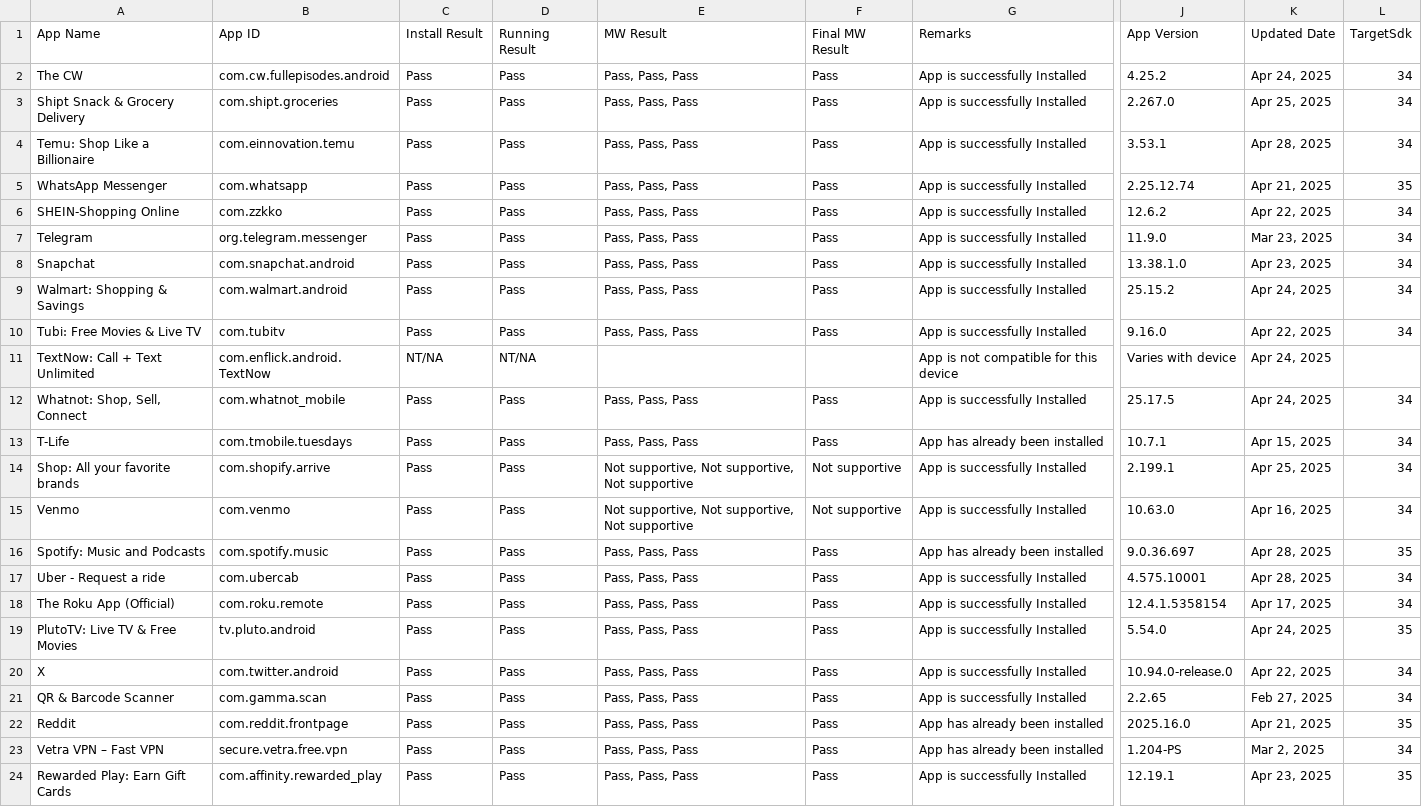
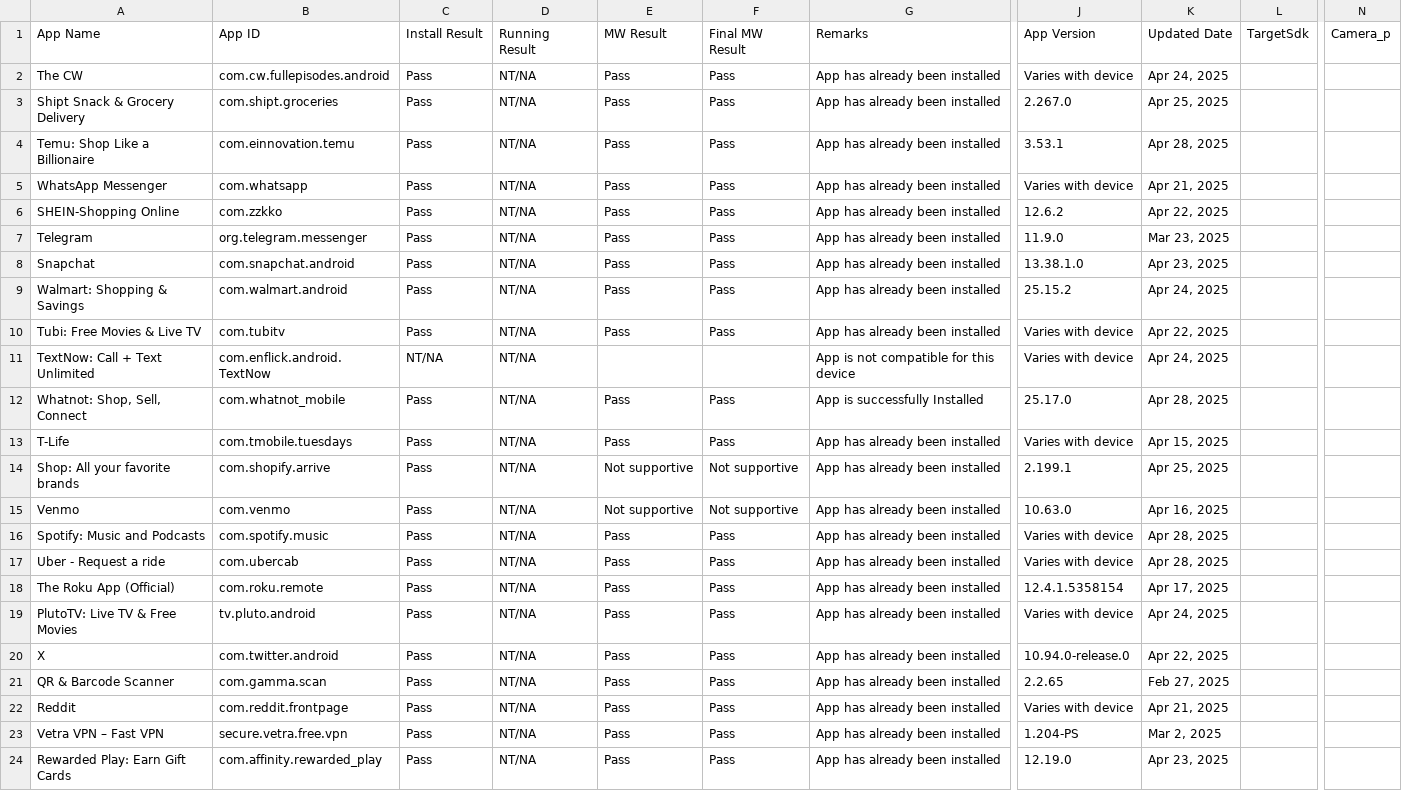
Before and after one commit to TaTehun/App_Automation_Tool, a CSV file: Test_result_R3CW808VKSP.csv, drawn as a sheet; only a part is shown, gaps mark what is left out; removed rows and columns are numbered as before the commit, all else as after; the diff names each change by its address in the sheet, - before the commit and + after, or states it on an @@ line.

```diff
--- a/Test_result_R3CW808VKSP.csv
+++ b/Test_result_R3CW808VKSP.csv
+column D, rows 1-24: Running Result | NT/NA | NT/NA | NT/NA | NT/NA | NT/NA | NT/NA | NT/NA | NT/NA | NT/NA | NT/NA | NT/NA | NT/NA | NT/NA | NT/NA | NT/NA | NT/NA | NT/NA | NT/NA | NT/NA | NT/NA | NT/NA | NT/NA | NT/NA
-column E, rows 1-24: MW Result | Pass, Pass, Pass | Pass, Pass, Pass | Pass, Pass, Pass | Pass, Pass, Pass | Pass, Pass, Pass | Pass, Pass, Pass | Pass, Pass, Pass | Pass, Pass, Pass | Pass, Pass, Pass |  | Pass, Pass, Pass | Pass, Pass, Pass | Not supportive, Not supportive, Not supportive | Not supportive, Not supportive, Not supportive | Pass, Pass, Pass | Pass, Pass, Pass | Pass, Pass, Pass | Pass, Pass, Pass | Pass, Pass, Pass | Pass, Pass, Pass | Pass, Pass, Pass | Pass, Pass, Pass | Pass, Pass, Pass
-column L, rows 1-24: TargetSdk | 34 | 34 | 34 | 35 | 34 | 34 | 34 | 34 | 34 |  | 34 | 34 | 34 | 34 | 35 | 34 | 34 | 35 | 34 | 34 | 35 | 34 | 35
+column L, row 1: TargetSdk
+column N, row 1: Camera_p
-E1: Running Result
+E1: MW Result
-G2:G10: App is successfully Installed
+G2:G10: App has already been installed
-J2: 4.25.2
+J2: Varies with device
-J5: 2.25.12.74
+J5: Varies with device
-J10: 9.16.0
+J10: Varies with device
-E11: NT/NA
+E11: (empty)
-J12: 25.17.5
+J12: 25.17.0
-K12: Apr 24, 2025
+K12: Apr 28, 2025
-J13: 10.7.1
+J13: Varies with device
-E14:E15: Pass
+E14:E15: Not supportive
-G14:G15: App is successfully Installed
+G14:G15: App has already been installed
-J16: 9.0.36.697
+J16: Varies with device
-G17:G21: App is successfully Installed
+G17:G21: App has already been installed
-J17: 4.575.10001
+J17: Varies with device
-J19: 5.54.0
+J19: Varies with device
-J22: 2025.16.0
+J22: Varies with device
-G24: App is successfully Installed
+G24: App has already been installed
-J24: 12.19.1
+J24: 12.19.0
```
Also changed, not shown: Test_result_R3CWA0H542D.csv, Test_result_R3CX309RBAH.csv, 4 other files.
